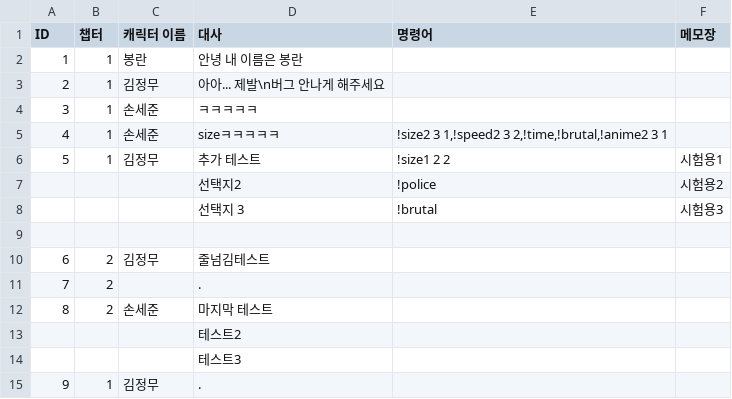
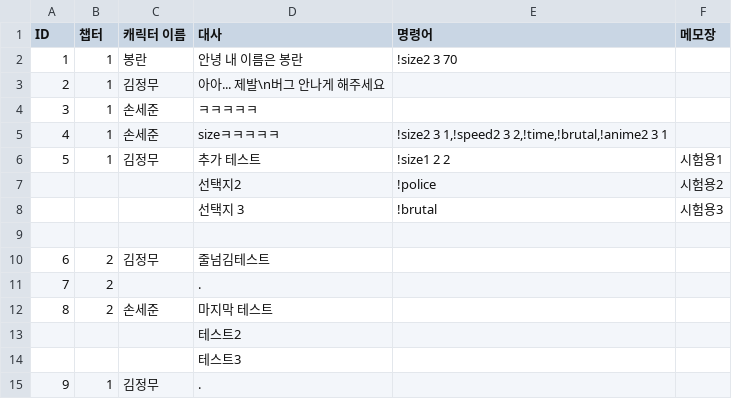
Before and after one commit to heyhobeach/DialogueTest, a CSV file: Assets/Resources/테스트파일.csv, drawn as a sheet.

```diff
--- a/Assets/Resources/테스트파일.csv
+++ b/Assets/Resources/테스트파일.csv
@@ -1,3 +1,3 @@
 ID,챕터,캐릭터 이름,대사,명령어,메모장
-1,1,봉란,안녕 내 이름은 봉란,,
+1,1,봉란,안녕 내 이름은 봉란,!size2 3 70,
 2,1,김정무,아아... 제발\n버그 안나게 해주세요,,
```
Also changed, not shown: 2 other files.
